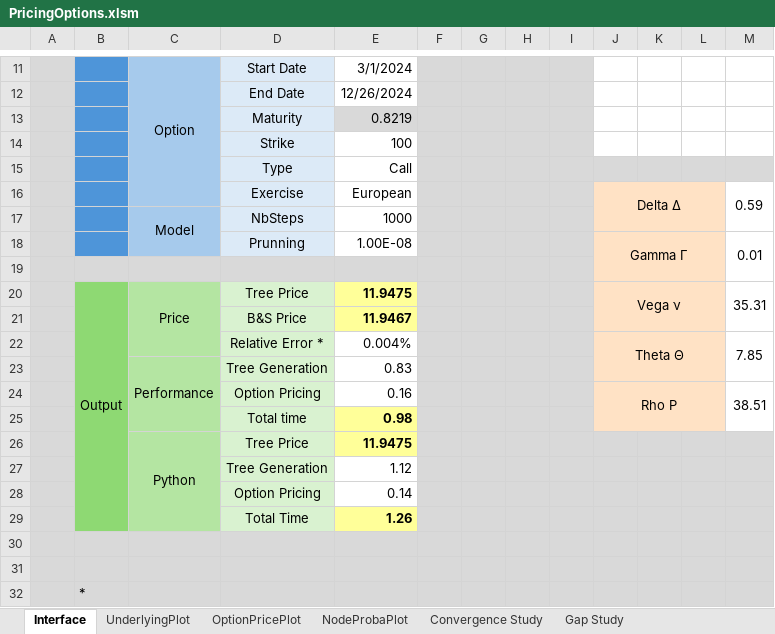
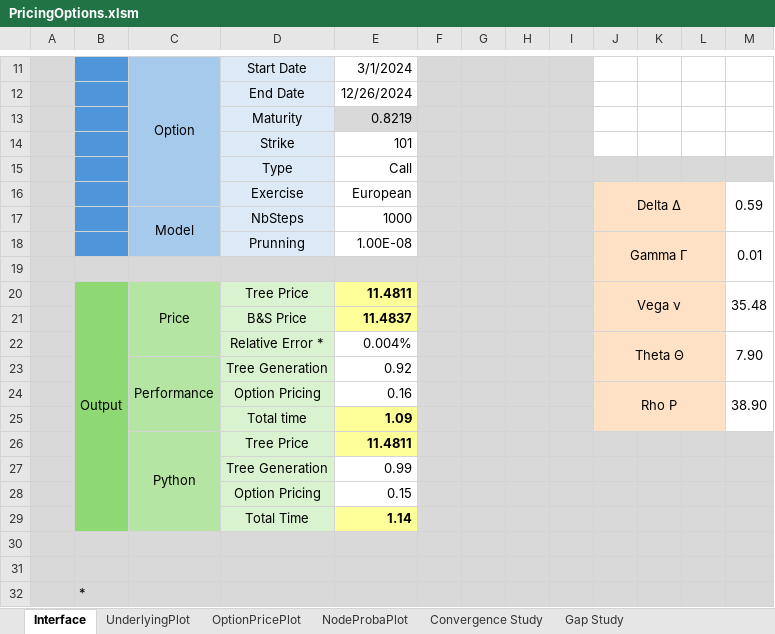
Before and after one commit to baptistedfr/Trinomial-Tree, an Excel workbook: PricingOptions.xlsm, sheet Interface, drawn as a sheet; only a part is shown, gaps mark what is left out; values as stored, in another font and other column widths than the file's, no borders; charts and pictures and conditional formats not drawn; the diff names each change by its address in the sheet, - before the commit and + after, or states it on an @@ line.

Commit message:
Form Menu + Excel

```diff
--- a/PricingOptions.xlsm (sheet Interface)
+++ b/PricingOptions.xlsm (sheet Interface)
-E14: 100
+E14: 101
-E20: 11.9475
+E20: 11.4811
-M20: 35.31
+M20: 35.48
-E21: 11.9467
+E21: 11.4837
-M22: 7.85
+M22: 7.90
-E23: 0.83
+E23: 0.92
-M24: 38.51
+M24: 38.90
-E25: 0.98
+E25: 1.09
-E26: 11.9475
+E26: 11.4811
-E27: 1.12
+E27: 0.99
-E28: 0.14
+E28: 0.15
-E29: 1.26
+E29: 1.14
```
